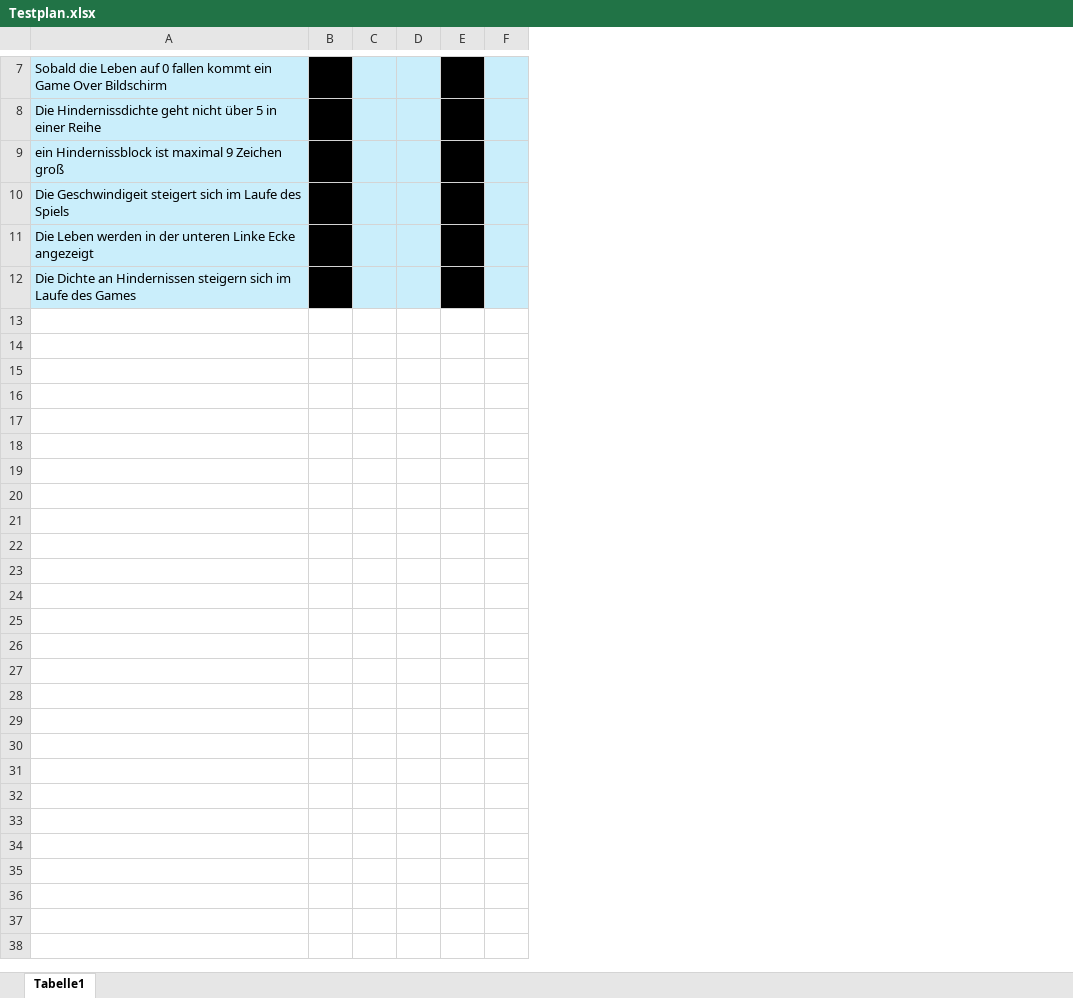
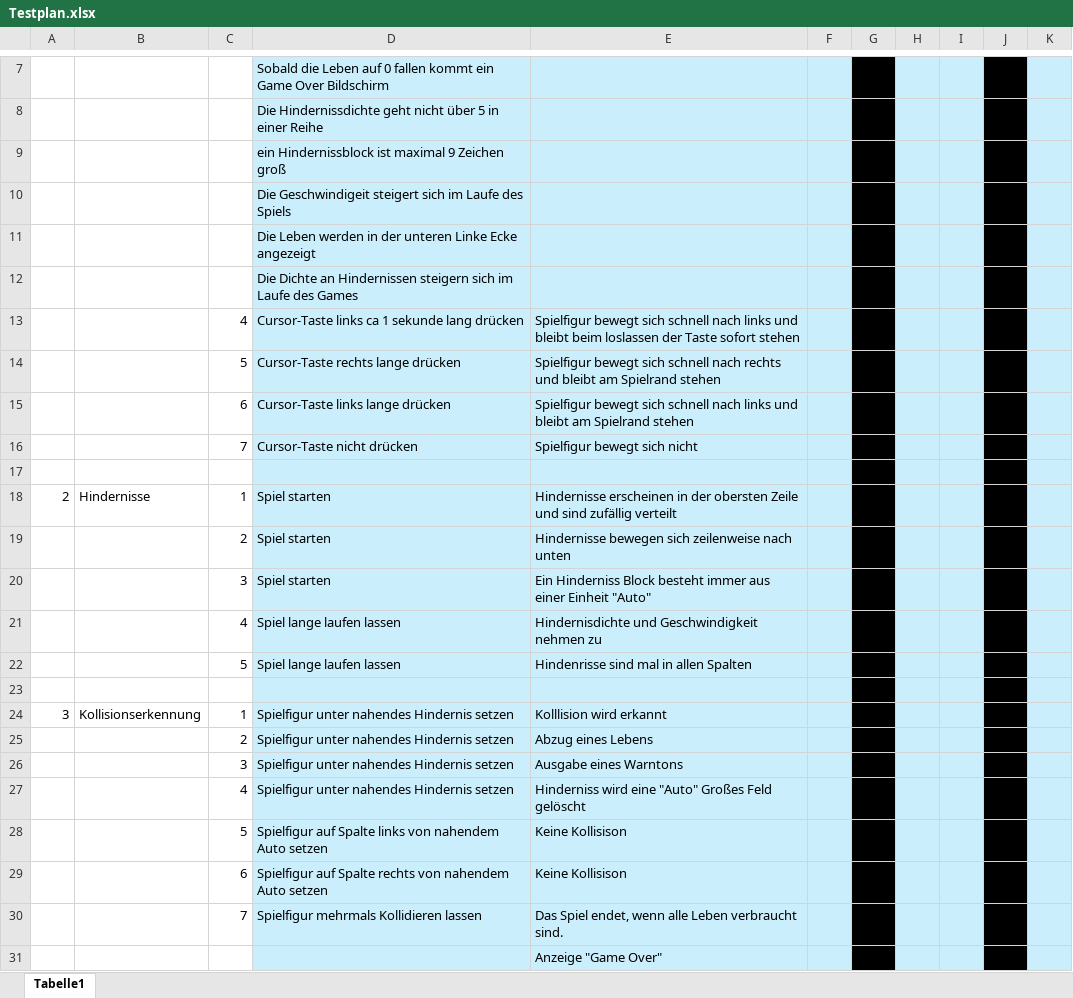
Before and after one commit to Julianlunastein2/Informatik_Spiel, an Excel workbook: Doku/Testplan.xlsx, sheet Tabelle1, drawn as a sheet; only a part is shown, gaps mark what is left out; values as stored, in another font and other column widths than the file's, no borders; the diff covers the shown part only; the diff names each change by its address in the sheet, - before the commit and + after, or states it on an @@ line.

Commit message:
Add files via upload
Aktuell Noah Rechtschreibung Kontrolle Auto Lösung sowie die Implementierung Reihenfolge anpassen

```diff
--- a/Doku/Testplan.xlsx (sheet Tabelle1)
+++ b/Doku/Testplan.xlsx (sheet Tabelle1)
+column A, empty
+column B, empty
+column C, empty
+column E, empty
+column F, empty
+row 13:  |  | 4 | Cursor-Taste links ca 1 sekunde lang drücken | Spielfigur bewegt sich schnell nach links und bleibt beim loslassen der Taste sofort stehen
+row 14:  |  | 5 | Cursor-Taste rechts lange drücken | Spielfigur bewegt sich schnell nach rechts und bleibt am Spielrand stehen
+row 15:  |  | 6 | Cursor-Taste links lange drücken | Spielfigur bewegt sich schnell nach links und bleibt am Spielrand stehen
+row 16:  |  | 7 | Cursor-Taste nicht drücken | Spielfigur bewegt sich nicht
+row 17: (empty)
+row 18: 2 | Hindernisse | 1 | Spiel starten | Hindernisse erscheinen in der obersten Zeile und sind zufällig verteilt
+row 19:  |  | 2 | Spiel starten | Hindernisse bewegen sich zeilenweise nach unten
+row 20:  |  | 3 | Spiel starten | Ein Hinderniss Block besteht immer aus einer Einheit "Auto"
+row 21:  |  | 4 | Spiel lange laufen lassen | Hindernisdichte und Geschwindigkeit nehmen zu
+row 22:  |  | 5 | Spiel lange laufen lassen | Hindenrisse sind mal in allen Spalten
+row 23: (empty)
+row 24: 3 | Kollisionserkennung | 1 | Spielfigur unter nahendes Hindernis setzen | Kolllision wird erkannt
+row 25:  |  | 2 | Spielfigur unter nahendes Hindernis setzen | Abzug eines Lebens
+row 26:  |  | 3 | Spielfigur unter nahendes Hindernis setzen | Ausgabe eines Warntons
+row 27:  |  | 4 | Spielfigur unter nahendes Hindernis setzen | Hinderniss wird eine "Auto" Großes Feld gelöscht
+row 28:  |  | 5 | Spielfigur auf Spalte links von nahendem Auto setzen | Keine Kollisison
+row 29:  |  | 6 | Spielfigur auf Spalte rechts von nahendem Auto setzen | Keine Kollisison
+row 30:  |  | 7 | Spielfigur mehrmals Kollidieren lassen | Das Spiel endet, wenn alle Leben verbraucht sind.
+row 31:  |  |  |  | Anzeige "Game Over"
```
Also changed, not shown: 5 edited cells elsewhere in this sheet, Doku/Nutzwertanalyse Enwicklungsbeginn .xlsx, 7 other files.
